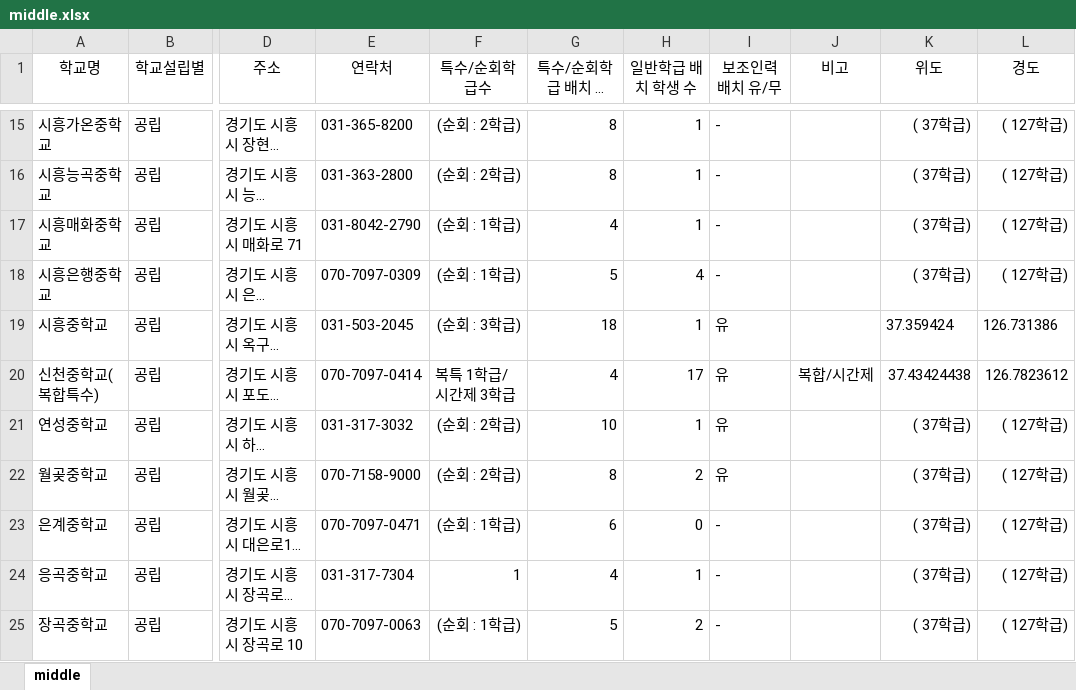
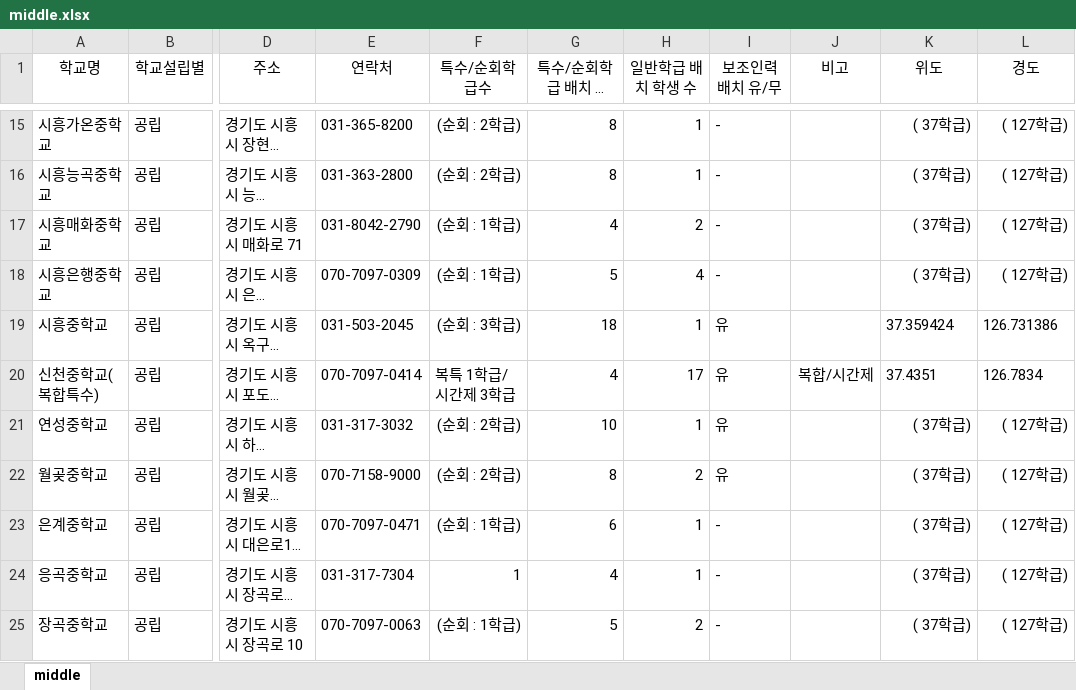
Before and after one commit to shiheungEC/shiheungec.github.io, an Excel workbook: data/middle.xlsx, sheet middle, drawn as a sheet; only a part is shown, gaps mark what is left out; long unchanged cells end in …; values as stored, in another font and other column widths than the file's, no borders; the diff names each change by its address in the sheet, - before the commit and + after, or states it on an @@ line.

```diff
--- a/data/middle.xlsx (sheet middle)
+++ b/data/middle.xlsx (sheet middle)
-H17 (일반학급 배치 학생 수): 1
+H17 (일반학급 배치 학생 수): 2
-K20 (위도): 37.43424438
+K20 (위도): 37.4351
-L20 (경도): 126.7823612
+L20 (경도): 126.7834
-H23 (일반학급 배치 학생 수): 0
+H23 (일반학급 배치 학생 수): 1
```
Also changed, not shown: data/elementary.xlsx, data/high.xlsx, 6 other files.
